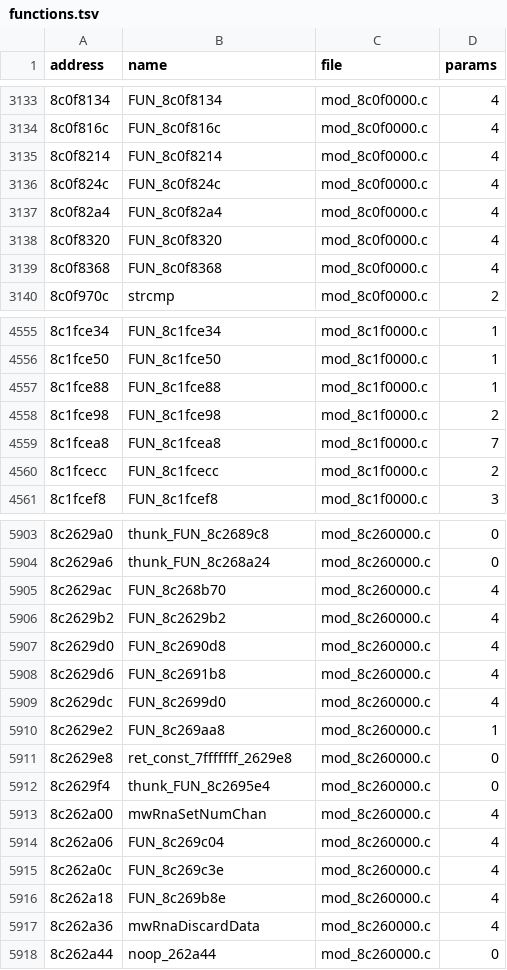
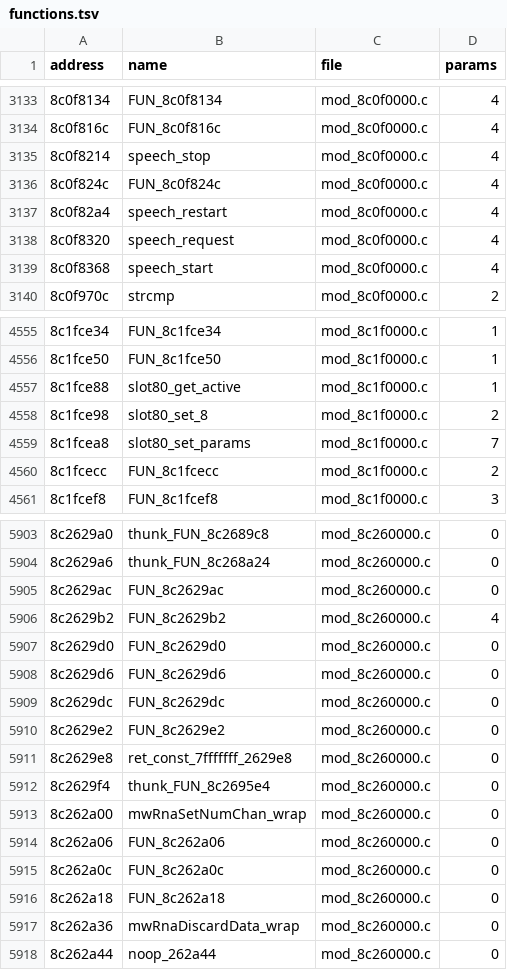
Before and after one commit to quatric/seaman-decomp, a TSV file: decomp/functions.tsv, drawn as a sheet; only a part is shown, gaps mark what is left out; the diff covers the shown part only.

```diff
--- a/decomp/functions.tsv
+++ b/decomp/functions.tsv
@@ -3134,7 +3134,7 @@ address	name	file	params
 8c0f816c	FUN_8c0f816c	mod_8c0f0000.c	4
-8c0f8214	FUN_8c0f8214	mod_8c0f0000.c	4
+8c0f8214	speech_stop	mod_8c0f0000.c	4
 8c0f824c	FUN_8c0f824c	mod_8c0f0000.c	4
-8c0f82a4	FUN_8c0f82a4	mod_8c0f0000.c	4
-8c0f8320	FUN_8c0f8320	mod_8c0f0000.c	4
-8c0f8368	FUN_8c0f8368	mod_8c0f0000.c	4
+8c0f82a4	speech_restart	mod_8c0f0000.c	4
+8c0f8320	speech_request	mod_8c0f0000.c	4
+8c0f8368	speech_start	mod_8c0f0000.c	4
 8c0f970c	strcmp	mod_8c0f0000.c	2
@@ -4556,5 +4556,5 @@ address	name	file	params
 8c1fce50	FUN_8c1fce50	mod_8c1f0000.c	1
-8c1fce88	FUN_8c1fce88	mod_8c1f0000.c	1
-8c1fce98	FUN_8c1fce98	mod_8c1f0000.c	2
-8c1fcea8	FUN_8c1fcea8	mod_8c1f0000.c	7
+8c1fce88	slot80_get_active	mod_8c1f0000.c	1
+8c1fce98	slot80_set_8	mod_8c1f0000.c	2
+8c1fcea8	slot80_set_params	mod_8c1f0000.c	7
 8c1fcecc	FUN_8c1fcecc	mod_8c1f0000.c	2
@@ -5904,15 +5904,15 @@ address	name	file	params
 8c2629a6	thunk_FUN_8c268a24	mod_8c260000.c	0
-8c2629ac	FUN_8c268b70	mod_8c260000.c	4
+8c2629ac	FUN_8c2629ac	mod_8c260000.c	0
 8c2629b2	FUN_8c2629b2	mod_8c260000.c	4
-8c2629d0	FUN_8c2690d8	mod_8c260000.c	4
-8c2629d6	FUN_8c2691b8	mod_8c260000.c	4
-8c2629dc	FUN_8c2699d0	mod_8c260000.c	4
-8c2629e2	FUN_8c269aa8	mod_8c260000.c	1
+8c2629d0	FUN_8c2629d0	mod_8c260000.c	0
+8c2629d6	FUN_8c2629d6	mod_8c260000.c	0
+8c2629dc	FUN_8c2629dc	mod_8c260000.c	0
+8c2629e2	FUN_8c2629e2	mod_8c260000.c	0
 8c2629e8	ret_const_7fffffff_2629e8	mod_8c260000.c	0
 8c2629f4	thunk_FUN_8c2695e4	mod_8c260000.c	0
-8c262a00	mwRnaSetNumChan	mod_8c260000.c	4
-8c262a06	FUN_8c269c04	mod_8c260000.c	4
-8c262a0c	FUN_8c269c3e	mod_8c260000.c	4
-8c262a18	FUN_8c269b8e	mod_8c260000.c	4
-8c262a36	mwRnaDiscardData	mod_8c260000.c	4
+8c262a00	mwRnaSetNumChan_wrap	mod_8c260000.c	0
+8c262a06	FUN_8c262a06	mod_8c260000.c	0
+8c262a0c	FUN_8c262a0c	mod_8c260000.c	0
+8c262a18	FUN_8c262a18	mod_8c260000.c	0
+8c262a36	mwRnaDiscardData_wrap	mod_8c260000.c	0
 8c262a44	noop_262a44	mod_8c260000.c	0
```
Also changed, not shown: 29 edited cells elsewhere in this file, tools/readable_names.tsv, 26 other files.
